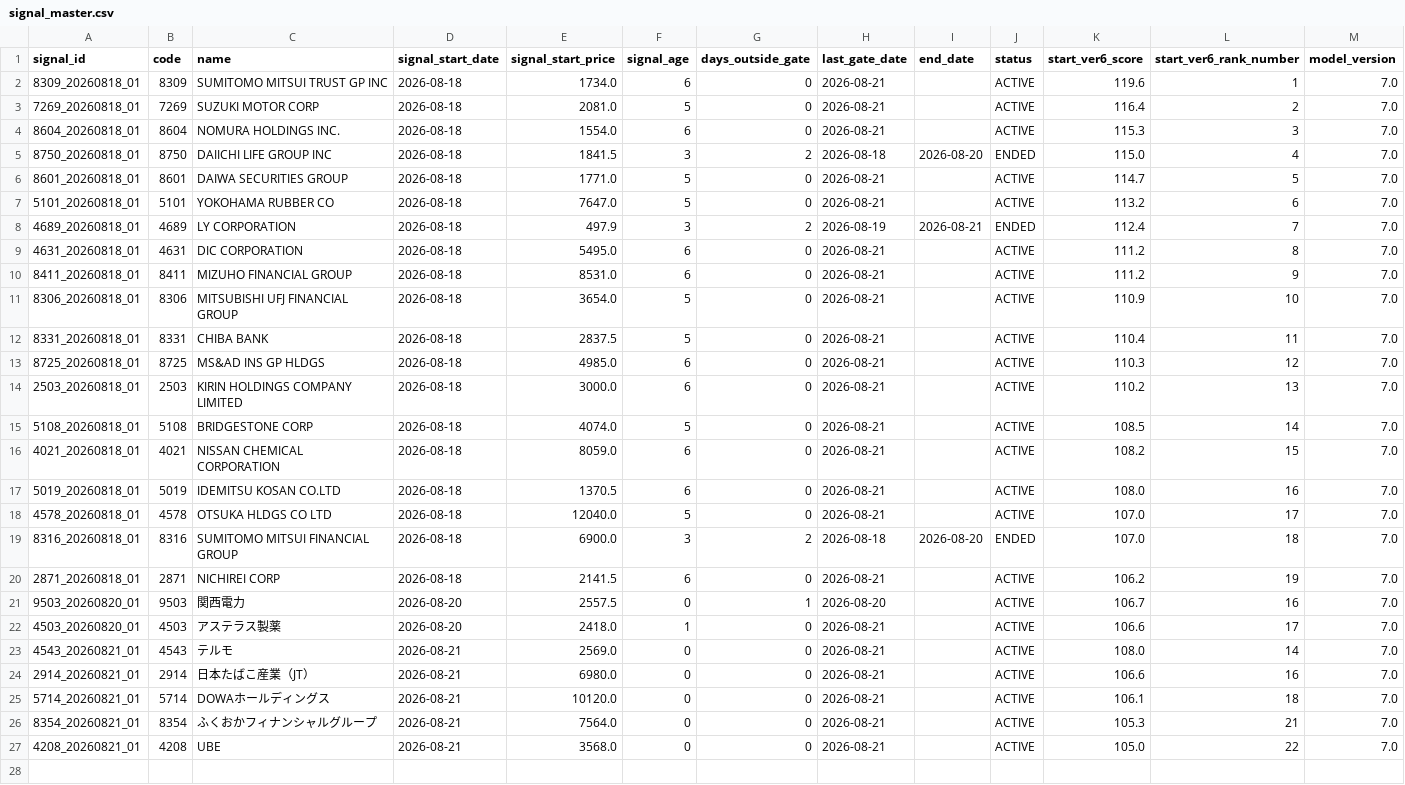
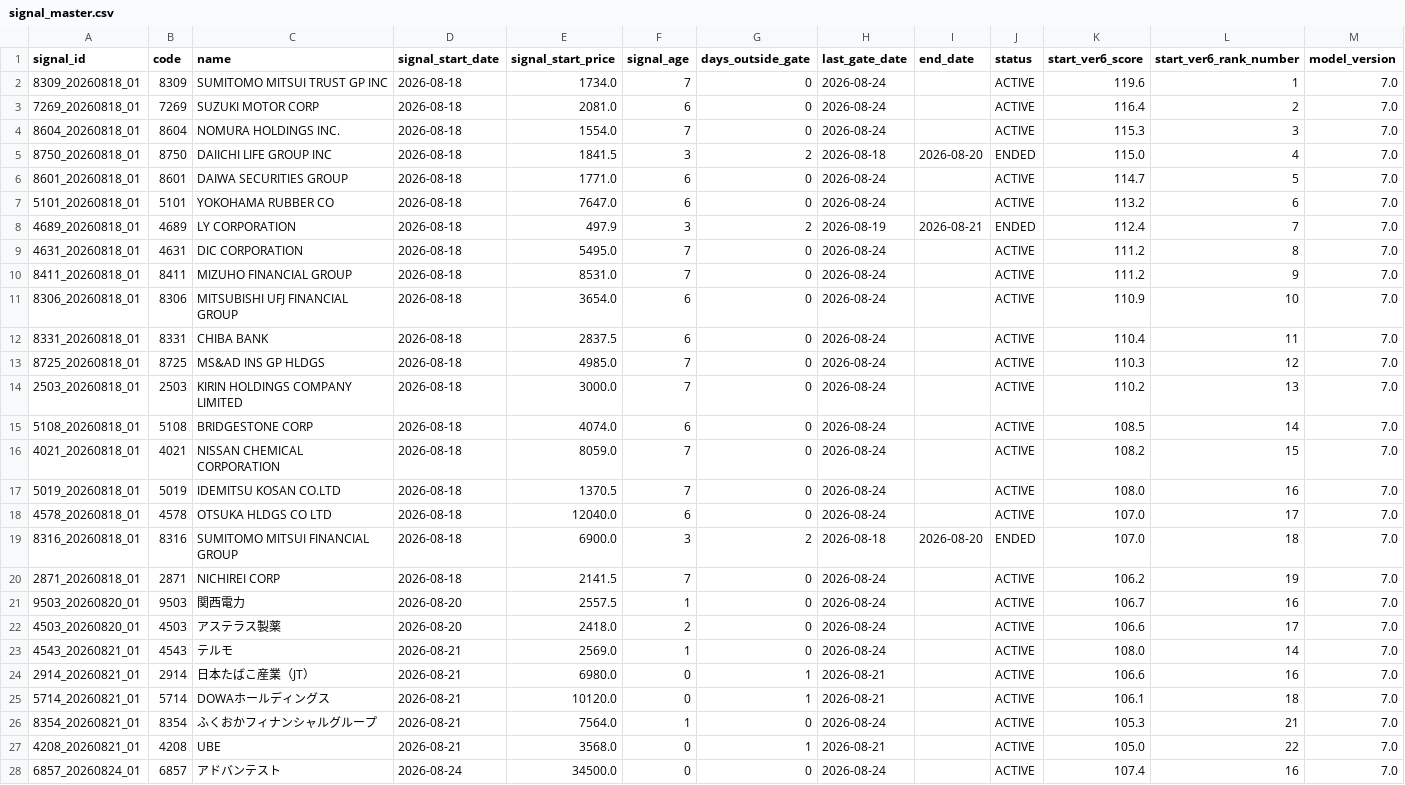
Before and after one commit to izumi7139-ai/nikkei225-line-bot, a CSV file: data/signal_master.csv, drawn as a sheet; only a part is shown; the diff covers the shown part only.

```diff
--- a/data/signal_master.csv
+++ b/data/signal_master.csv
@@ -1,27 +1,28 @@
 signal_id,code,name,signal_start_date,signal_start_price,signal_age,days_outside_gate,last_gate_date,end_date,status,start_ver6_score,start_ver6_rank_number,model_version
-8309_20260818_01,8309,SUMITOMO MITSUI TRUST GP INC,2026-08-18,1734.0,6,0,2026-08-21,,ACTIVE,119.6,1,7.0
-7269_20260818_01,7269,SUZUKI MOTOR CORP,2026-08-18,2081.0,5,0,2026-08-21,,ACTIVE,116.4,2,7.0
-8604_20260818_01,8604,NOMURA HOLDINGS INC.,2026-08-18,1554.0,6,0,2026-08-21,,ACTIVE,115.3,3,7.0
+8309_20260818_01,8309,SUMITOMO MITSUI TRUST GP INC,2026-08-18,1734.0,7,0,2026-08-24,,ACTIVE,119.6,1,7.0
+7269_20260818_01,7269,SUZUKI MOTOR CORP,2026-08-18,2081.0,6,0,2026-08-24,,ACTIVE,116.4,2,7.0
+8604_20260818_01,8604,NOMURA HOLDINGS INC.,2026-08-18,1554.0,7,0,2026-08-24,,ACTIVE,115.3,3,7.0
 8750_20260818_01,8750,DAIICHI LIFE GROUP INC,2026-08-18,1841.5,3,2,2026-08-18,2026-08-20,ENDED,115.0,4,7.0
-8601_20260818_01,8601,DAIWA SECURITIES GROUP,2026-08-18,1771.0,5,0,2026-08-21,,ACTIVE,114.7,5,7.0
-5101_20260818_01,5101,YOKOHAMA RUBBER CO,2026-08-18,7647.0,5,0,2026-08-21,,ACTIVE,113.2,6,7.0
+8601_20260818_01,8601,DAIWA SECURITIES GROUP,2026-08-18,1771.0,6,0,2026-08-24,,ACTIVE,114.7,5,7.0
+5101_20260818_01,5101,YOKOHAMA RUBBER CO,2026-08-18,7647.0,6,0,2026-08-24,,ACTIVE,113.2,6,7.0
 4689_20260818_01,4689,LY CORPORATION,2026-08-18,497.9,3,2,2026-08-19,2026-08-21,ENDED,112.4,7,7.0
-4631_20260818_01,4631,DIC CORPORATION,2026-08-18,5495.0,6,0,2026-08-21,,ACTIVE,111.2,8,7.0
-8411_20260818_01,8411,MIZUHO FINANCIAL GROUP,2026-08-18,8531.0,6,0,2026-08-21,,ACTIVE,111.2,9,7.0
-8306_20260818_01,8306,MITSUBISHI UFJ FINANCIAL GROUP ,2026-08-18,3654.0,5,0,2026-08-21,,ACTIVE,110.9,10,7.0
-8331_20260818_01,8331,CHIBA BANK,2026-08-18,2837.5,5,0,2026-08-21,,ACTIVE,110.4,11,7.0
-8725_20260818_01,8725,MS&AD INS GP HLDGS,2026-08-18,4985.0,6,0,2026-08-21,,ACTIVE,110.3,12,7.0
-2503_20260818_01,2503,KIRIN HOLDINGS COMPANY LIMITED,2026-08-18,3000.0,6,0,2026-08-21,,ACTIVE,110.2,13,7.0
-5108_20260818_01,5108,BRIDGESTONE CORP,2026-08-18,4074.0,5,0,2026-08-21,,ACTIVE,108.5,14,7.0
-4021_20260818_01,4021,NISSAN CHEMICAL CORPORATION,2026-08-18,8059.0,6,0,2026-08-21,,ACTIVE,108.2,15,7.0
-5019_20260818_01,5019,IDEMITSU KOSAN CO.LTD,2026-08-18,1370.5,6,0,2026-08-21,,ACTIVE,108.0,16,7.0
-4578_20260818_01,4578,OTSUKA HLDGS CO LTD,2026-08-18,12040.0,5,0,2026-08-21,,ACTIVE,107.0,17,7.0
+4631_20260818_01,4631,DIC CORPORATION,2026-08-18,5495.0,7,0,2026-08-24,,ACTIVE,111.2,8,7.0
+8411_20260818_01,8411,MIZUHO FINANCIAL GROUP,2026-08-18,8531.0,7,0,2026-08-24,,ACTIVE,111.2,9,7.0
+8306_20260818_01,8306,MITSUBISHI UFJ FINANCIAL GROUP ,2026-08-18,3654.0,6,0,2026-08-24,,ACTIVE,110.9,10,7.0
+8331_20260818_01,8331,CHIBA BANK,2026-08-18,2837.5,6,0,2026-08-24,,ACTIVE,110.4,11,7.0
+8725_20260818_01,8725,MS&AD INS GP HLDGS,2026-08-18,4985.0,7,0,2026-08-24,,ACTIVE,110.3,12,7.0
+2503_20260818_01,2503,KIRIN HOLDINGS COMPANY LIMITED,2026-08-18,3000.0,7,0,2026-08-24,,ACTIVE,110.2,13,7.0
+5108_20260818_01,5108,BRIDGESTONE CORP,2026-08-18,4074.0,6,0,2026-08-24,,ACTIVE,108.5,14,7.0
+4021_20260818_01,4021,NISSAN CHEMICAL CORPORATION,2026-08-18,8059.0,7,0,2026-08-24,,ACTIVE,108.2,15,7.0
+5019_20260818_01,5019,IDEMITSU KOSAN CO.LTD,2026-08-18,1370.5,7,0,2026-08-24,,ACTIVE,108.0,16,7.0
+4578_20260818_01,4578,OTSUKA HLDGS CO LTD,2026-08-18,12040.0,6,0,2026-08-24,,ACTIVE,107.0,17,7.0
 8316_20260818_01,8316,SUMITOMO MITSUI FINANCIAL GROUP,2026-08-18,6900.0,3,2,2026-08-18,2026-08-20,ENDED,107.0,18,7.0
-2871_20260818_01,2871,NICHIREI CORP,2026-08-18,2141.5,6,0,2026-08-21,,ACTIVE,106.2,19,7.0
-9503_20260820_01,9503,関西電力,2026-08-20,2557.5,0,1,2026-08-20,,ACTIVE,106.7,16,7.0
-4503_20260820_01,4503,アステラス製薬,2026-08-20,2418.0,1,0,2026-08-21,,ACTIVE,106.6,17,7.0
-4543_20260821_01,4543,テルモ,2026-08-21,2569.0,0,0,2026-08-21,,ACTIVE,108.0,14,7.0
-2914_20260821_01,2914,日本たばこ産業（JT）,2026-08-21,6980.0,0,0,2026-08-21,,ACTIVE,106.6,16,7.0
-5714_20260821_01,5714,DOWAホールディングス,2026-08-21,10120.0,0,0,2026-08-21,,ACTIVE,106.1,18,7.0
-8354_20260821_01,8354,ふくおかフィナンシャルグループ,2026-08-21,7564.0,0,0,2026-08-21,,ACTIVE,105.3,21,7.0
-4208_20260821_01,4208,UBE,2026-08-21,3568.0,0,0,2026-08-21,,ACTIVE,105.0,22,7.0
+2871_20260818_01,2871,NICHIREI CORP,2026-08-18,2141.5,7,0,2026-08-24,,ACTIVE,106.2,19,7.0
+9503_20260820_01,9503,関西電力,2026-08-20,2557.5,1,0,2026-08-24,,ACTIVE,106.7,16,7.0
+4503_20260820_01,4503,アステラス製薬,2026-08-20,2418.0,2,0,2026-08-24,,ACTIVE,106.6,17,7.0
+4543_20260821_01,4543,テルモ,2026-08-21,2569.0,1,0,2026-08-24,,ACTIVE,108.0,14,7.0
+2914_20260821_01,2914,日本たばこ産業（JT）,2026-08-21,6980.0,0,1,2026-08-21,,ACTIVE,106.6,16,7.0
+5714_20260821_01,5714,DOWAホールディングス,2026-08-21,10120.0,0,1,2026-08-21,,ACTIVE,106.1,18,7.0
+8354_20260821_01,8354,ふくおかフィナンシャルグループ,2026-08-21,7564.0,1,0,2026-08-24,,ACTIVE,105.3,21,7.0
+4208_20260821_01,4208,UBE,2026-08-21,3568.0,0,1,2026-08-21,,ACTIVE,105.0,22,7.0
+6857_20260824_01,6857,アドバンテスト,2026-08-24,34500.0,0,0,2026-08-24,,ACTIVE,107.4,16,7.0
```
Also changed, not shown: 1 added row elsewhere in this file, data/outcomes.csv, 3 other files.
